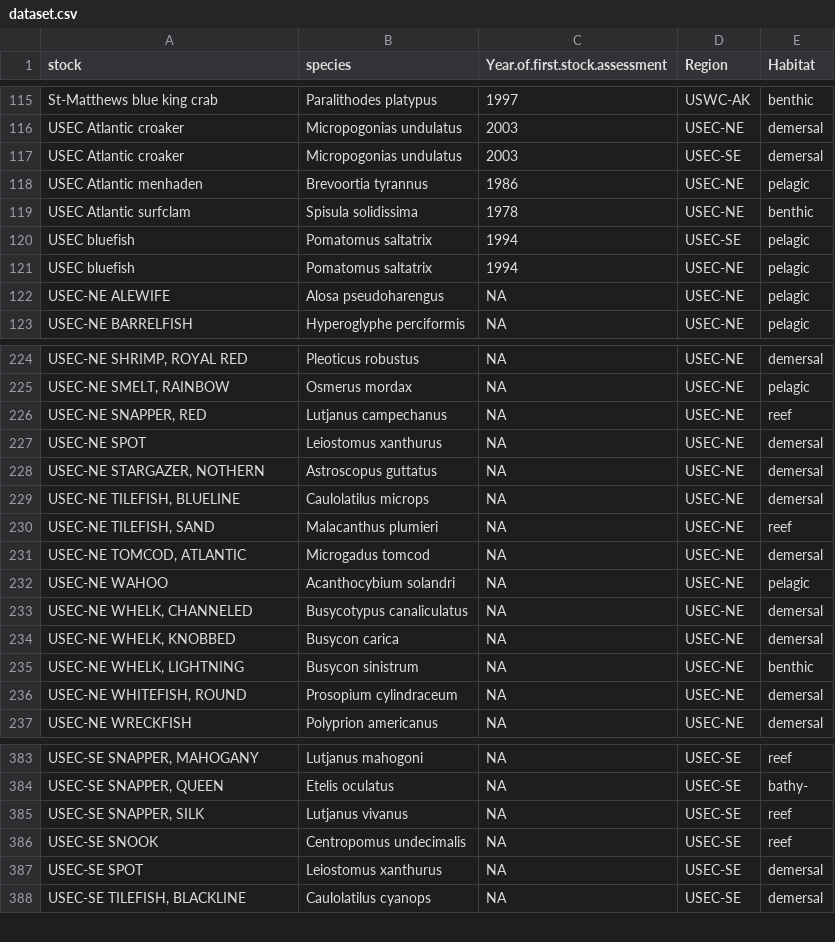
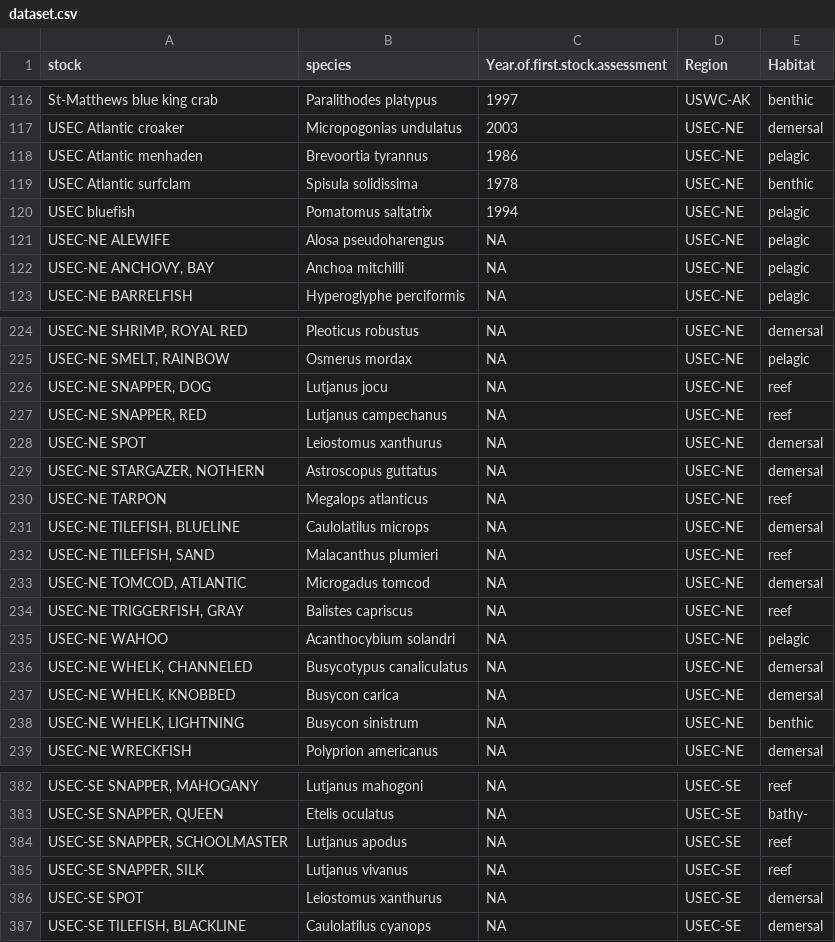
Before and after one commit to Philipp-Neubauer/FirstAssessment, a CSV file: dataset.csv, drawn as a sheet; only a part is shown, gaps mark what is left out; the diff covers the shown part only.

```diff
--- a/dataset.csv
+++ b/dataset.csv
@@ -116,8 +117,7 @@
 "USEC Atlantic croaker","Micropogonias undulatus","2003","USEC-NE","demersal"
-"USEC Atlantic croaker","Micropogonias undulatus","2003","USEC-SE","demersal"
 "USEC Atlantic menhaden","Brevoortia tyrannus","1986","USEC-NE","pelagic"
 "USEC Atlantic surfclam","Spisula solidissima","1978","USEC-NE","benthic"
-"USEC bluefish","Pomatomus saltatrix","1994","USEC-SE","pelagic"
 "USEC bluefish","Pomatomus saltatrix","1994","USEC-NE","pelagic"
 "USEC-NE ALEWIFE","Alosa pseudoharengus",NA,"USEC-NE","pelagic"
+"USEC-NE ANCHOVY, BAY","Anchoa mitchilli",NA,"USEC-NE","pelagic"
 "USEC-NE BARRELFISH","Hyperoglyphe perciformis",NA,"USEC-NE","pelagic"
@@ -225,2 +225,3 @@
 "USEC-NE SMELT, RAINBOW","Osmerus mordax",NA,"USEC-NE","pelagic"
+"USEC-NE SNAPPER, DOG","Lutjanus jocu",NA,"USEC-NE","reef"
 "USEC-NE SNAPPER, RED","Lutjanus campechanus",NA,"USEC-NE","reef"
@@ -228,2 +229,3 @@
 "USEC-NE STARGAZER, NOTHERN","Astroscopus guttatus",NA,"USEC-NE","demersal"
+"USEC-NE TARPON","Megalops atlanticus",NA,"USEC-NE","reef"
 "USEC-NE TILEFISH, BLUELINE","Caulolatilus microps",NA,"USEC-NE","demersal"
@@ -231,2 +233,3 @@
 "USEC-NE TOMCOD, ATLANTIC","Microgadus tomcod",NA,"USEC-NE","demersal"
+"USEC-NE TRIGGERFISH, GRAY","Balistes capriscus",NA,"USEC-NE","reef"
 "USEC-NE WAHOO","Acanthocybium solandri",NA,"USEC-NE","pelagic"
@@ -235,3 +238,2 @@
 "USEC-NE WHELK, LIGHTNING","Busycon sinistrum",NA,"USEC-NE","benthic"
-"USEC-NE WHITEFISH, ROUND","Prosopium cylindraceum",NA,"USEC-NE","demersal"
 "USEC-NE WRECKFISH","Polyprion americanus",NA,"USEC-NE","demersal"
@@ -384,4 +383,4 @@
 "USEC-SE SNAPPER, QUEEN","Etelis oculatus",NA,"USEC-SE","bathy-"
+"USEC-SE SNAPPER, SCHOOLMASTER","Lutjanus apodus",NA,"USEC-SE","reef"
 "USEC-SE SNAPPER, SILK","Lutjanus vivanus",NA,"USEC-SE","reef"
-"USEC-SE SNOOK","Centropomus undecimalis",NA,"USEC-SE","reef"
 "USEC-SE SPOT","Leiostomus xanthurus",NA,"USEC-SE","demersal"
```
Also changed, not shown: 11 added rows, 11 removed rows and 1 edited cell elsewhere in this file, dataset_missed.csv, 2 other files.
